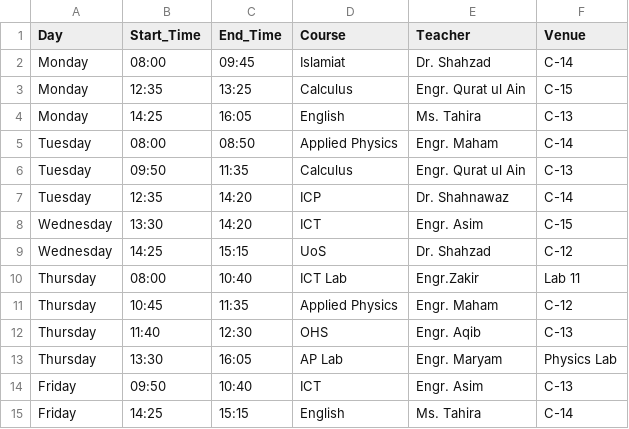
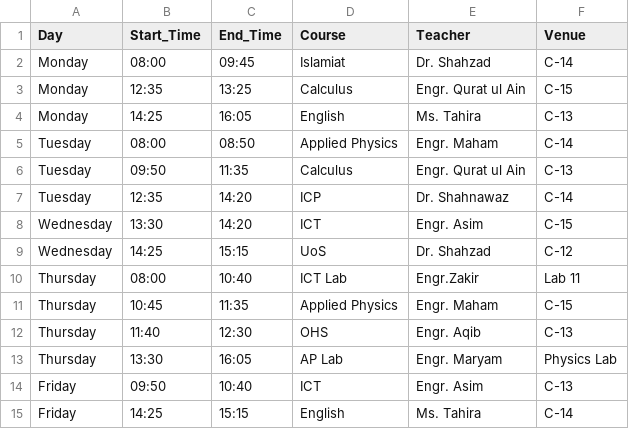
Before and after one commit to Hawkrige/class-schedule, a CSV file: scheduleB.csv, drawn as a sheet.

Commit message:
Update scheduleB.csv

```diff
--- a/scheduleB.csv
+++ b/scheduleB.csv
@@ -10,3 +10,3 @@ Wednesday,14:25,15:15,UoS,Dr. Shahzad,C-12
 Thursday,08:00,10:40,ICT Lab,Engr.Zakir,Lab 11
-Thursday,10:45,11:35,Applied Physics,Engr. Maham,C-12
+Thursday,10:45,11:35,Applied Physics,Engr. Maham,C-15
 Thursday,11:40,12:30,OHS,Engr. Aqib,C-13
```
